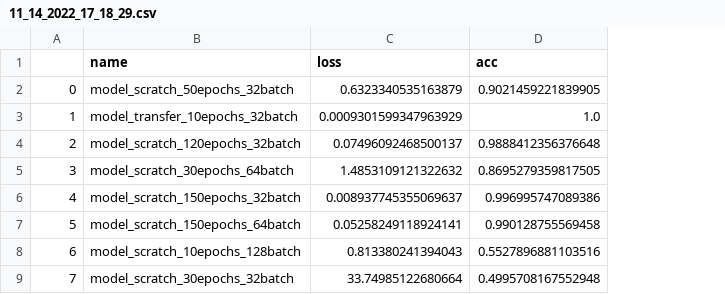
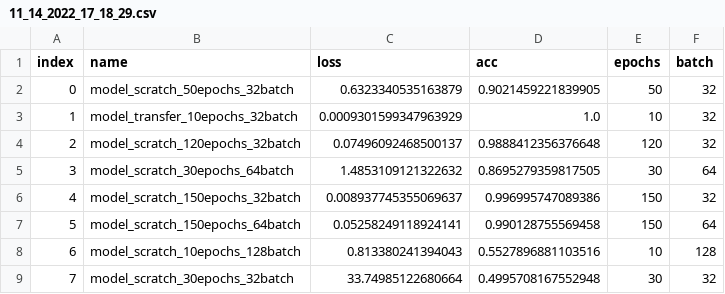
Before and after one commit to tobicar/Face-Detection, a CSV file: evaluation/11_14_2022_17_18_29.csv, drawn as a sheet; only a part is shown; the diff names each change by its address in the sheet, - before the commit and + after, or states it on an @@ line.

```diff
--- a/evaluation/11_14_2022_17_18_29.csv
+++ b/evaluation/11_14_2022_17_18_29.csv
+column E (epochs), rows 2-9: 50 | 10 | 120 | 30 | 150 | 150 | 10 | 30
+column F (batch), rows 2-9: 32 | 32 | 32 | 64 | 32 | 64 | 128 | 32
-A1: (empty)
+A1: index
```
Also changed, not shown: 5 other files.
